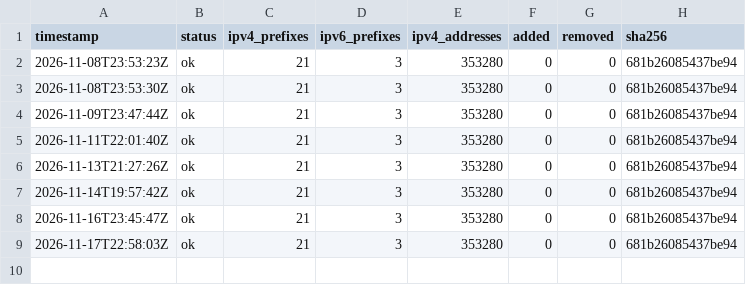
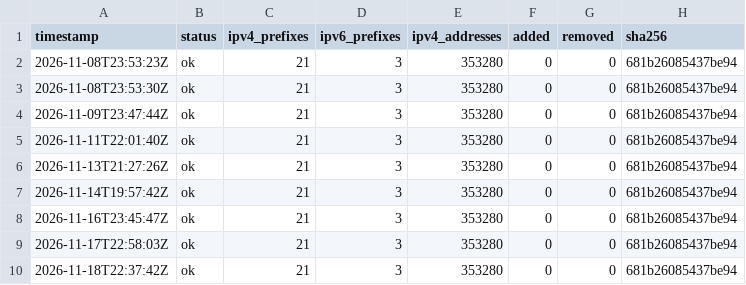
Before and after one commit to lucorellana1337/cloud-ip-ranges-infra, a CSV file: data/fastly/history.csv, drawn as a sheet.

Commit message:
data(fastly): snapshot 2026-11-18

```diff
--- a/data/fastly/history.csv
+++ b/data/fastly/history.csv
@@ -9 +9,2 @@ timestamp,status,ipv4_prefixes,ipv6_prefixes,ipv4_addresses,added,removed,sha256
 2026-11-17T22:58:03Z,ok,21,3,353280,0,0,681b26085437be94
+2026-11-18T22:37:42Z,ok,21,3,353280,0,0,681b26085437be94
```
Also changed, not shown: 1 other file.
